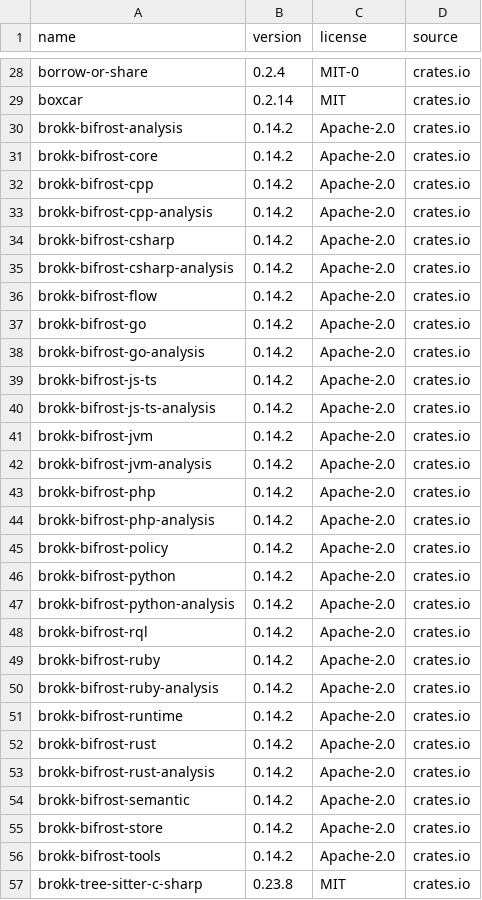
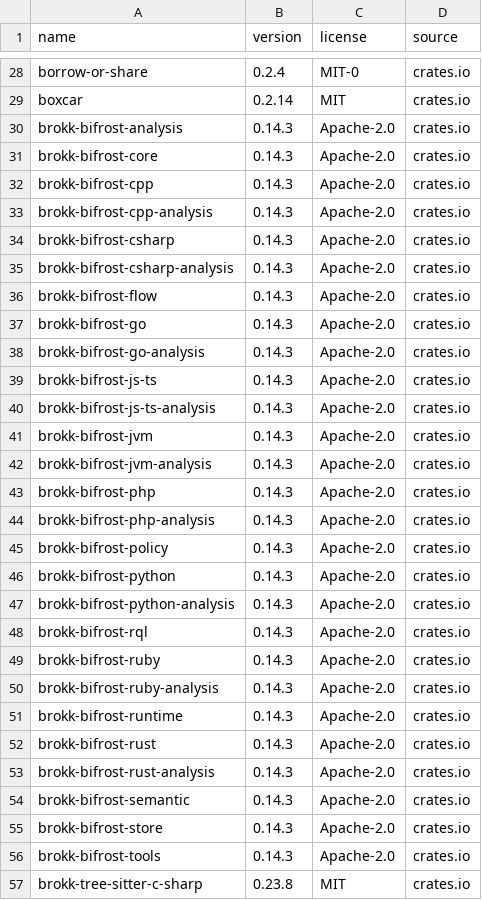
Before and after one commit to BrokkAi/bifrost-extension-template, a TSV file: audits/dependency-licenses.tsv, drawn as a sheet; only a part is shown, gaps mark what is left out; the diff covers the shown part only.

```diff
--- a/audits/dependency-licenses.tsv
+++ b/audits/dependency-licenses.tsv
@@ -29,29 +29,29 @@ borrow-or-share	0.2.4	MIT-0	crates.io
 boxcar	0.2.14	MIT	crates.io
-brokk-bifrost-analysis	0.14.2	Apache-2.0	crates.io
-brokk-bifrost-core	0.14.2	Apache-2.0	crates.io
-brokk-bifrost-cpp	0.14.2	Apache-2.0	crates.io
-brokk-bifrost-cpp-analysis	0.14.2	Apache-2.0	crates.io
-brokk-bifrost-csharp	0.14.2	Apache-2.0	crates.io
-brokk-bifrost-csharp-analysis	0.14.2	Apache-2.0	crates.io
-brokk-bifrost-flow	0.14.2	Apache-2.0	crates.io
-brokk-bifrost-go	0.14.2	Apache-2.0	crates.io
-brokk-bifrost-go-analysis	0.14.2	Apache-2.0	crates.io
-brokk-bifrost-js-ts	0.14.2	Apache-2.0	crates.io
-brokk-bifrost-js-ts-analysis	0.14.2	Apache-2.0	crates.io
-brokk-bifrost-jvm	0.14.2	Apache-2.0	crates.io
-brokk-bifrost-jvm-analysis	0.14.2	Apache-2.0	crates.io
-brokk-bifrost-php	0.14.2	Apache-2.0	crates.io
-brokk-bifrost-php-analysis	0.14.2	Apache-2.0	crates.io
-brokk-bifrost-policy	0.14.2	Apache-2.0	crates.io
-brokk-bifrost-python	0.14.2	Apache-2.0	crates.io
-brokk-bifrost-python-analysis	0.14.2	Apache-2.0	crates.io
-brokk-bifrost-rql	0.14.2	Apache-2.0	crates.io
-brokk-bifrost-ruby	0.14.2	Apache-2.0	crates.io
-brokk-bifrost-ruby-analysis	0.14.2	Apache-2.0	crates.io
-brokk-bifrost-runtime	0.14.2	Apache-2.0	crates.io
-brokk-bifrost-rust	0.14.2	Apache-2.0	crates.io
-brokk-bifrost-rust-analysis	0.14.2	Apache-2.0	crates.io
-brokk-bifrost-semantic	0.14.2	Apache-2.0	crates.io
-brokk-bifrost-store	0.14.2	Apache-2.0	crates.io
-brokk-bifrost-tools	0.14.2	Apache-2.0	crates.io
+brokk-bifrost-analysis	0.14.3	Apache-2.0	crates.io
+brokk-bifrost-core	0.14.3	Apache-2.0	crates.io
+brokk-bifrost-cpp	0.14.3	Apache-2.0	crates.io
+brokk-bifrost-cpp-analysis	0.14.3	Apache-2.0	crates.io
+brokk-bifrost-csharp	0.14.3	Apache-2.0	crates.io
+brokk-bifrost-csharp-analysis	0.14.3	Apache-2.0	crates.io
+brokk-bifrost-flow	0.14.3	Apache-2.0	crates.io
+brokk-bifrost-go	0.14.3	Apache-2.0	crates.io
+brokk-bifrost-go-analysis	0.14.3	Apache-2.0	crates.io
+brokk-bifrost-js-ts	0.14.3	Apache-2.0	crates.io
+brokk-bifrost-js-ts-analysis	0.14.3	Apache-2.0	crates.io
+brokk-bifrost-jvm	0.14.3	Apache-2.0	crates.io
+brokk-bifrost-jvm-analysis	0.14.3	Apache-2.0	crates.io
+brokk-bifrost-php	0.14.3	Apache-2.0	crates.io
+brokk-bifrost-php-analysis	0.14.3	Apache-2.0	crates.io
+brokk-bifrost-policy	0.14.3	Apache-2.0	crates.io
+brokk-bifrost-python	0.14.3	Apache-2.0	crates.io
+brokk-bifrost-python-analysis	0.14.3	Apache-2.0	crates.io
+brokk-bifrost-rql	0.14.3	Apache-2.0	crates.io
+brokk-bifrost-ruby	0.14.3	Apache-2.0	crates.io
+brokk-bifrost-ruby-analysis	0.14.3	Apache-2.0	crates.io
+brokk-bifrost-runtime	0.14.3	Apache-2.0	crates.io
+brokk-bifrost-rust	0.14.3	Apache-2.0	crates.io
+brokk-bifrost-rust-analysis	0.14.3	Apache-2.0	crates.io
+brokk-bifrost-semantic	0.14.3	Apache-2.0	crates.io
+brokk-bifrost-store	0.14.3	Apache-2.0	crates.io
+brokk-bifrost-tools	0.14.3	Apache-2.0	crates.io
 brokk-tree-sitter-c-sharp	0.23.8	MIT	crates.io
```
Also changed, not shown: 1 added row and 1 edited cell elsewhere in this file, 10 other files.
